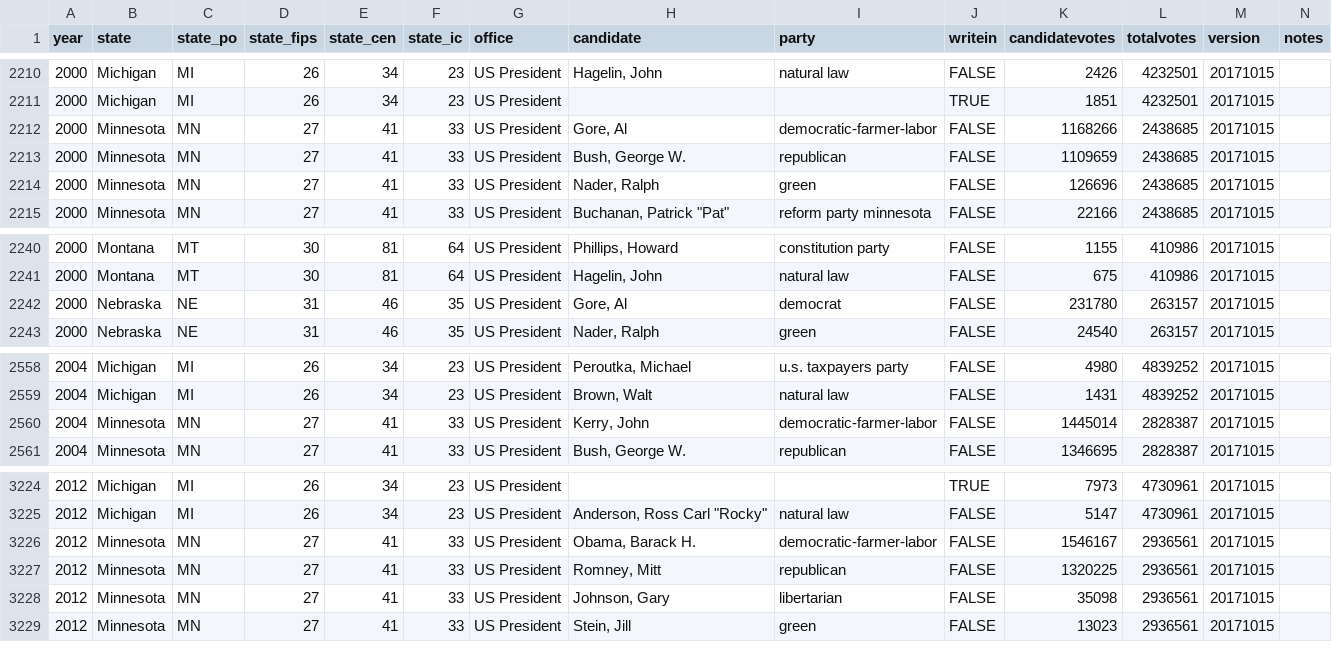
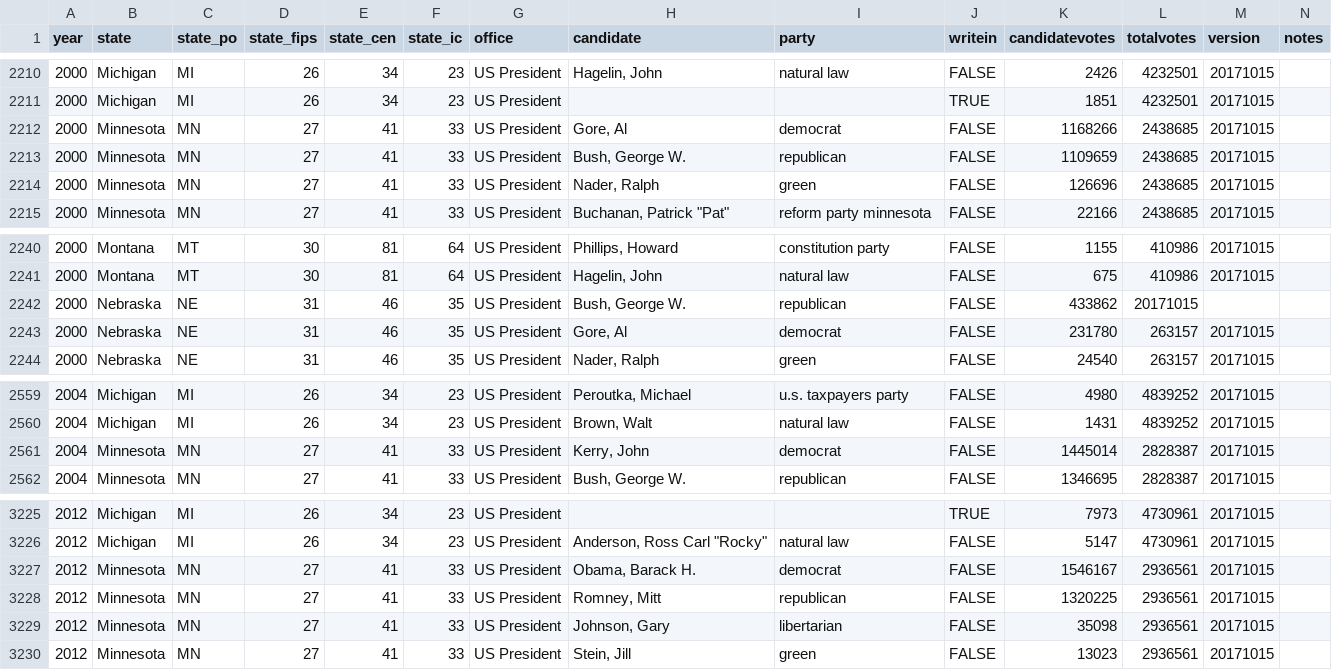
Before and after one commit to jacksonkennedynorris/finalProject, a CSV file: president.csv, drawn as a sheet; only a part is shown, gaps mark what is left out.

```diff
--- a/president.csv
+++ b/president.csv
@@ -2211,3 +2211,3 @@ year,state,state_po,state_fips,state_cen,state_ic,office,candidate,party,writein
 2000,"Michigan","MI","26",34,23,"US President","","","TRUE",1851,4232501,"20171015",""
-2000,"Minnesota","MN","27",41,33,"US President","Gore, Al","democratic-farmer-labor","FALSE",1168266,2438685,"20171015",""
+2000,"Minnesota","MN","27",41,33,"US President","Gore, Al","democrat","FALSE",1168266,2438685,"20171015",""
 2000,"Minnesota","MN","27",41,33,"US President","Bush, George W.","republican","FALSE",1109659,2438685,"20171015",""
@@ -2241,2 +2241,3 @@ year,state,state_po,state_fips,state_cen,state_ic,office,candidate,party,writein
 2000,"Montana","MT","30",81,64,"US President","Hagelin, John","natural law","FALSE",675,410986,"20171015",""
+2000,"Nebraska","NE","31",46,35,"US President","Bush, George W.","republican","FALSE",433862,"20171015",""
 2000,"Nebraska","NE","31",46,35,"US President","Gore, Al","democrat","FALSE",231780,263157,"20171015",""
@@ -2559,3 +2560,3 @@ year,state,state_po,state_fips,state_cen,state_ic,office,candidate,party,writein
 2004,"Michigan","MI","26",34,23,"US President","Brown, Walt","natural law","FALSE",1431,4839252,"20171015",""
-2004,"Minnesota","MN","27",41,33,"US President","Kerry, John","democratic-farmer-labor","FALSE",1445014,2828387,"20171015",""
+2004,"Minnesota","MN","27",41,33,"US President","Kerry, John","democrat","FALSE",1445014,2828387,"20171015",""
 2004,"Minnesota","MN","27",41,33,"US President","Bush, George W.","republican","FALSE",1346695,2828387,"20171015",""
@@ -3225,3 +3226,3 @@ year,state,state_po,state_fips,state_cen,state_ic,office,candidate,party,writein
 2012,"Michigan","MI","26",34,23,"US President","Anderson, Ross Carl ""Rocky""","natural law","FALSE",5147,4730961,"20171015",""
-2012,"Minnesota","MN","27",41,33,"US President","Obama, Barack H.","democratic-farmer-labor","FALSE",1546167,2936561,"20171015",""
+2012,"Minnesota","MN","27",41,33,"US President","Obama, Barack H.","democrat","FALSE",1546167,2936561,"20171015",""
 2012,"Minnesota","MN","27",41,33,"US President","Romney, Mitt","republican","FALSE",1320225,2936561,"20171015",""
```
Also changed, not shown: 1 other file.
